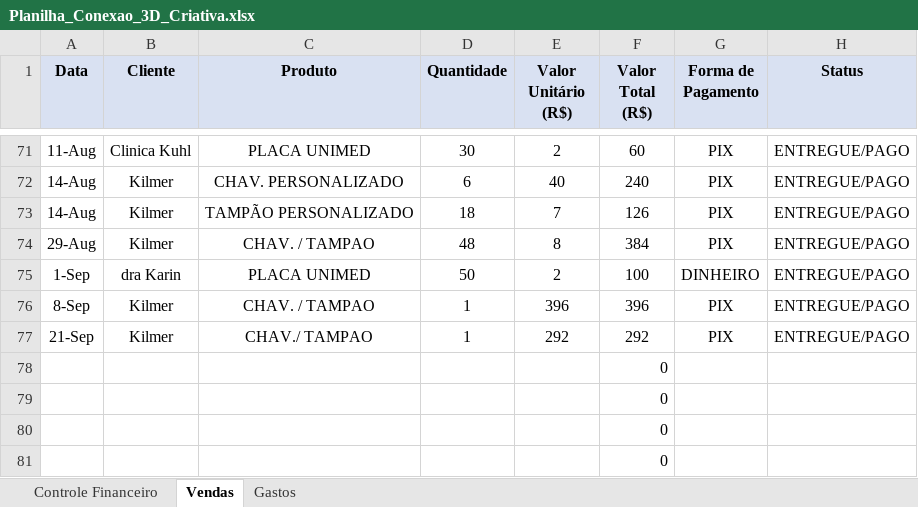
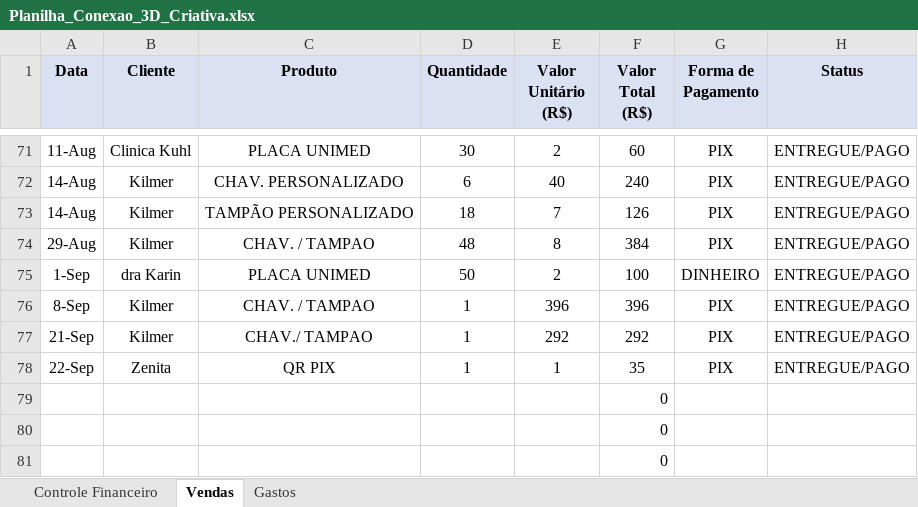
Before and after one commit to ClaudioSperb/impressao-3D, an Excel workbook: Impressao 3D/Planilha_Conexao_3D_Criativa.xlsx, sheet Vendas, drawn as a sheet; only a part is shown, gaps mark what is left out; values as stored, in another font and other column widths than the file's, no borders; removed rows and columns are numbered as before the commit, all else as after; the diff names each change by its address in the sheet, - before the commit and + after, or states it on an @@ line.

Commit message:
Update Planilha_Conexao_3D_Criativa.xlsx

```diff
--- a/Impressao 3D/Planilha_Conexao_3D_Criativa.xlsx (sheet Vendas)
+++ b/Impressao 3D/Planilha_Conexao_3D_Criativa.xlsx (sheet Vendas)
-row 78:  |  |  |  |  | 0
+row 78: 22-Sep | Zenita | QR PIX | 1 | 1 | 35 | PIX | ENTREGUE/PAGO
```
